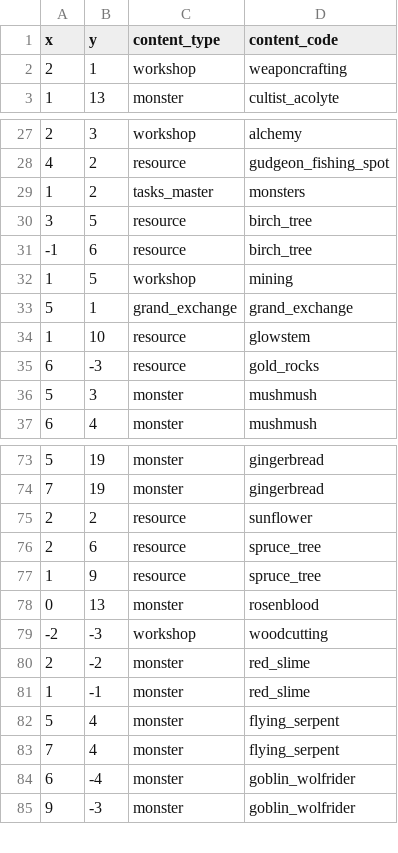
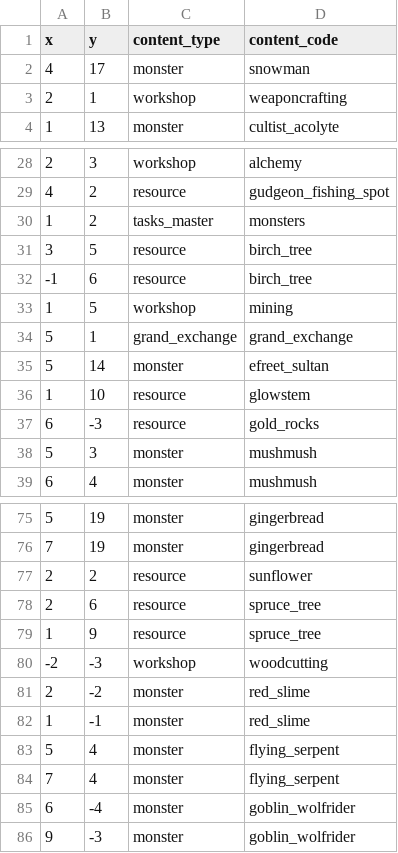
Before and after one commit to EliMLevy/ArtifactMMO, a CSV file: artifactsmmo/src/main/resources/all_maps.csv, drawn as a sheet; only a part is shown, gaps mark what is left out; removed rows and columns are numbered as before the commit, all else as after; the diff names each change by its address in the sheet, - before the commit and + after, or states it on an @@ line.

```diff
--- a/artifactsmmo/src/main/resources/all_maps.csv
+++ b/artifactsmmo/src/main/resources/all_maps.csv
+row 2: 4 | 17 | monster | snowman
+row 35: 5 | 14 | monster | efreet_sultan
-row 78: 0 | 13 | monster | rosenblood
```
Also changed, not shown: artifactsmmo/src/main/resources/drops.csv, 5 other files.
